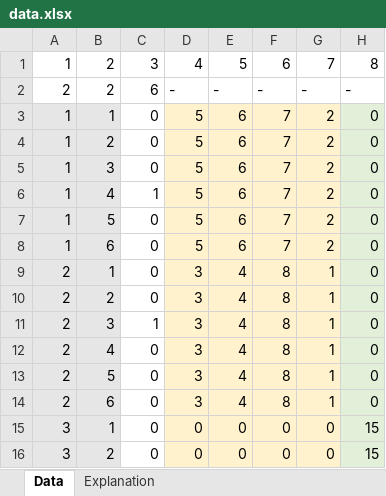
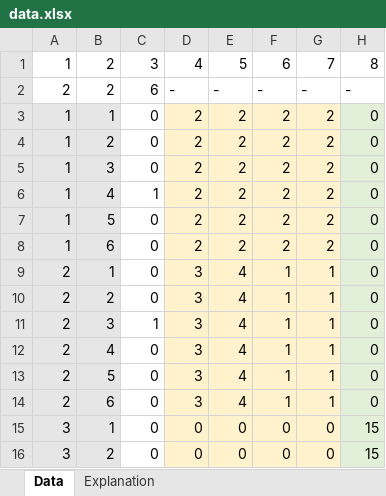
Before and after one commit to brdrbr/Multicriteria-disaster-management-model, an Excel workbook: data.xlsx, sheet Data, drawn as a sheet; only a part is shown; values as stored, in another font and other column widths than the file's, no borders; the diff names each change by its address in the sheet, - before the commit and + after, or states it on an @@ line.

Commit message:
supply < demand data.xlsx changed for loop for all objectives

```diff
--- a/data.xlsx (sheet Data)
+++ b/data.xlsx (sheet Data)
-D3:D8: 5
+D3:D8: 2
-E3:E8: 6
+E3:E8: 2
-F3:F8: 7
+F3:F8: 2
-F9:F14: 8
+F9:F14: 1
```
Also changed, not shown: 1 other file.
